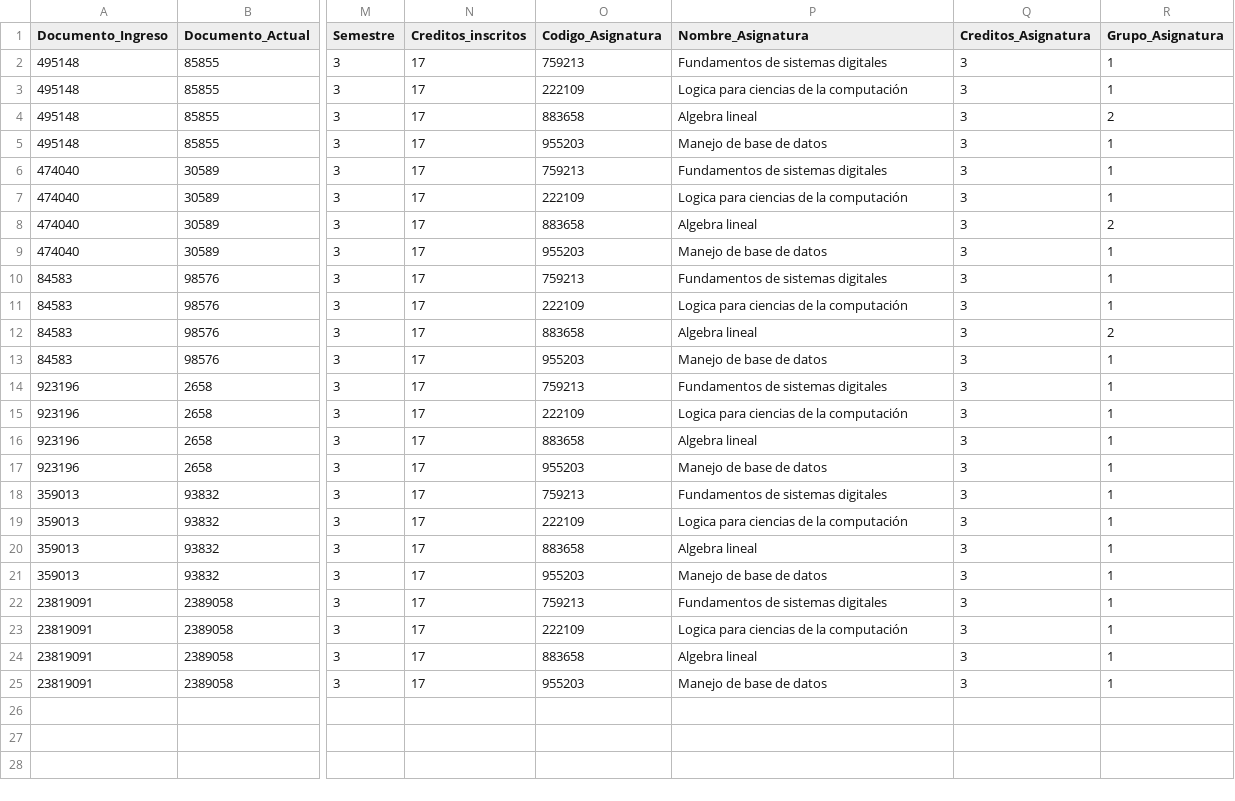
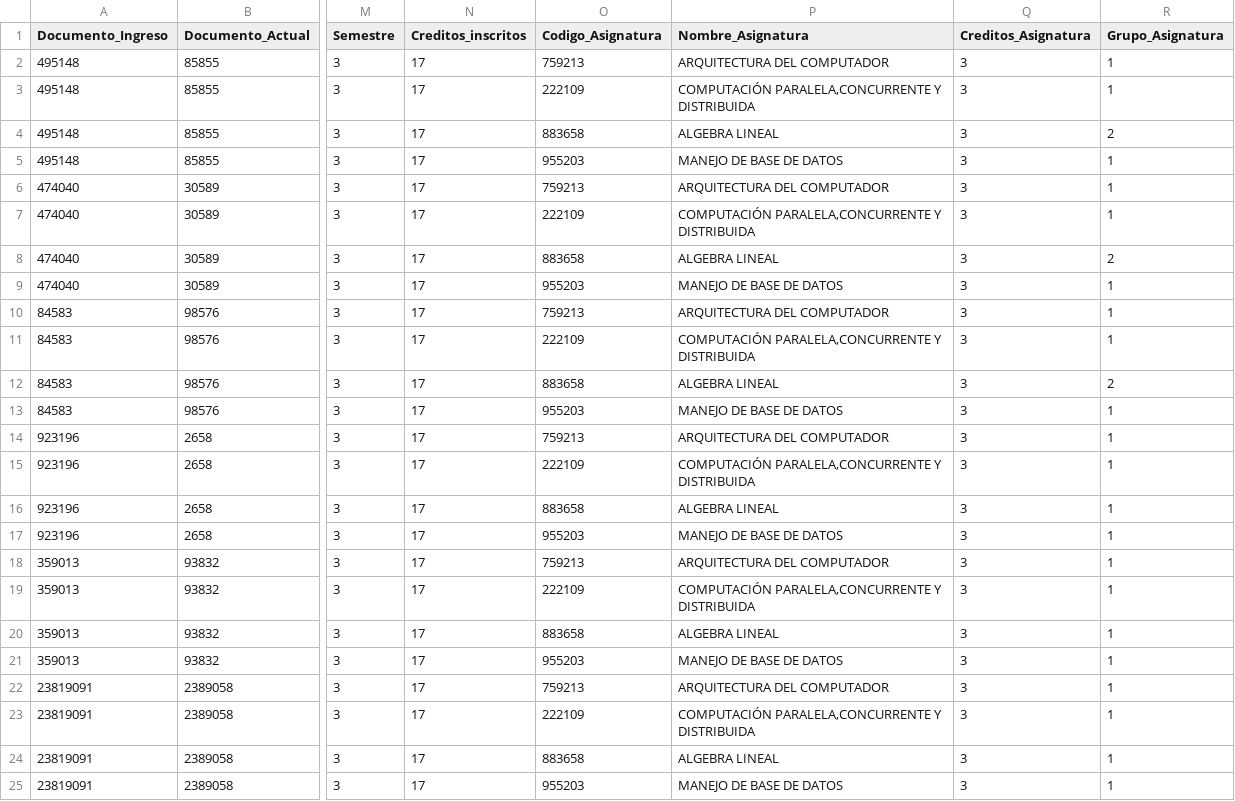
Before and after one commit to juanis2112/capstone2020, a CSV file: datos_prueba/Archivos Prueba/Datos_2018_2.csv, drawn as a sheet; only a part is shown, gaps mark what is left out; the diff names each change by its address in the sheet, - before the commit and + after, or states it on an @@ line.

```diff
--- a/datos_prueba/Archivos Prueba/Datos_2018_2.csv
+++ b/datos_prueba/Archivos Prueba/Datos_2018_2.csv
-P2 (Nombre_Asignatura): Fundamentos de sistemas digitales
+P2 (Nombre_Asignatura): ARQUITECTURA DEL COMPUTADOR
-P3 (Nombre_Asignatura): Logica para ciencias de la computación
+P3 (Nombre_Asignatura): COMPUTACIÓN PARALELA,CONCURRENTE Y DISTRIBUIDA
-P4 (Nombre_Asignatura): Algebra lineal
+P4 (Nombre_Asignatura): ALGEBRA LINEAL
-P5 (Nombre_Asignatura): Manejo de base de datos
+P5 (Nombre_Asignatura): MANEJO DE BASE DE DATOS
-P6 (Nombre_Asignatura): Fundamentos de sistemas digitales
+P6 (Nombre_Asignatura): ARQUITECTURA DEL COMPUTADOR
-P7 (Nombre_Asignatura): Logica para ciencias de la computación
+P7 (Nombre_Asignatura): COMPUTACIÓN PARALELA,CONCURRENTE Y DISTRIBUIDA
-P8 (Nombre_Asignatura): Algebra lineal
+P8 (Nombre_Asignatura): ALGEBRA LINEAL
-P9 (Nombre_Asignatura): Manejo de base de datos
+P9 (Nombre_Asignatura): MANEJO DE BASE DE DATOS
-P10 (Nombre_Asignatura): Fundamentos de sistemas digitales
+P10 (Nombre_Asignatura): ARQUITECTURA DEL COMPUTADOR
-P11 (Nombre_Asignatura): Logica para ciencias de la computación
+P11 (Nombre_Asignatura): COMPUTACIÓN PARALELA,CONCURRENTE Y DISTRIBUIDA
-P12 (Nombre_Asignatura): Algebra lineal
+P12 (Nombre_Asignatura): ALGEBRA LINEAL
-P13 (Nombre_Asignatura): Manejo de base de datos
+P13 (Nombre_Asignatura): MANEJO DE BASE DE DATOS
-P14 (Nombre_Asignatura): Fundamentos de sistemas digitales
+P14 (Nombre_Asignatura): ARQUITECTURA DEL COMPUTADOR
-P15 (Nombre_Asignatura): Logica para ciencias de la computación
+P15 (Nombre_Asignatura): COMPUTACIÓN PARALELA,CONCURRENTE Y DISTRIBUIDA
-P16 (Nombre_Asignatura): Algebra lineal
+P16 (Nombre_Asignatura): ALGEBRA LINEAL
-P17 (Nombre_Asignatura): Manejo de base de datos
+P17 (Nombre_Asignatura): MANEJO DE BASE DE DATOS
-P18 (Nombre_Asignatura): Fundamentos de sistemas digitales
+P18 (Nombre_Asignatura): ARQUITECTURA DEL COMPUTADOR
-P19 (Nombre_Asignatura): Logica para ciencias de la computación
+P19 (Nombre_Asignatura): COMPUTACIÓN PARALELA,CONCURRENTE Y DISTRIBUIDA
-P20 (Nombre_Asignatura): Algebra lineal
+P20 (Nombre_Asignatura): ALGEBRA LINEAL
-P21 (Nombre_Asignatura): Manejo de base de datos
+P21 (Nombre_Asignatura): MANEJO DE BASE DE DATOS
-P22 (Nombre_Asignatura): Fundamentos de sistemas digitales
+P22 (Nombre_Asignatura): ARQUITECTURA DEL COMPUTADOR
-P23 (Nombre_Asignatura): Logica para ciencias de la computación
+P23 (Nombre_Asignatura): COMPUTACIÓN PARALELA,CONCURRENTE Y DISTRIBUIDA
-P24 (Nombre_Asignatura): Algebra lineal
+P24 (Nombre_Asignatura): ALGEBRA LINEAL
-P25 (Nombre_Asignatura): Manejo de base de datos
+P25 (Nombre_Asignatura): MANEJO DE BASE DE DATOS
```
Also changed, not shown: datos_prueba/Archivos Prueba/Datos_2019_1.csv, datos_prueba/Archivos Prueba/Datos_2019_2.csv, 7 other files.
